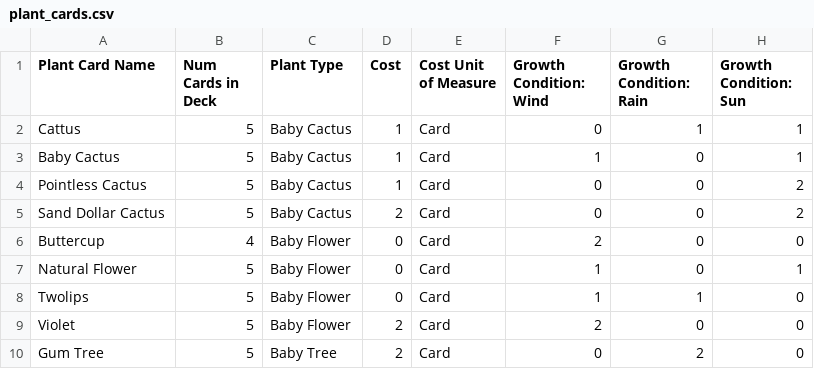
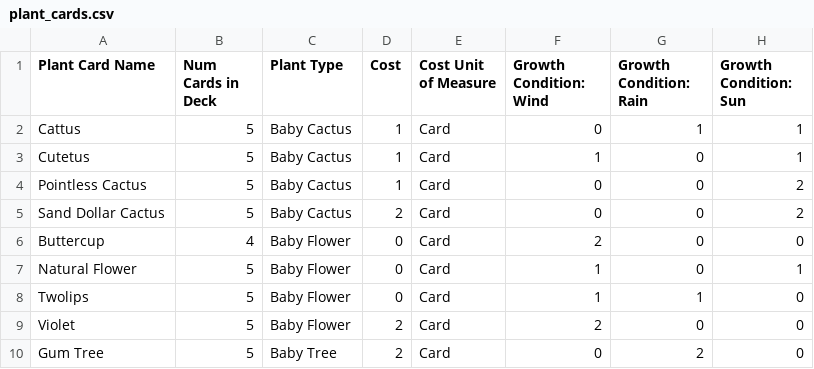
Before and after one commit to martyychang/OrigamePlantopia, a CSV file: origameplantopia/misc/plant_cards.csv, drawn as a sheet; only a part is shown; the diff names each change by its address in the sheet, - before the commit and + after, or states it on an @@ line.

Commit message:
Revert Cutetus name change

```diff
--- a/origameplantopia/misc/plant_cards.csv
+++ b/origameplantopia/misc/plant_cards.csv
-A3 (Plant Card Name): Baby Cactus
+A3 (Plant Card Name): Cutetus
```
Also changed, not shown: 1 other file.
